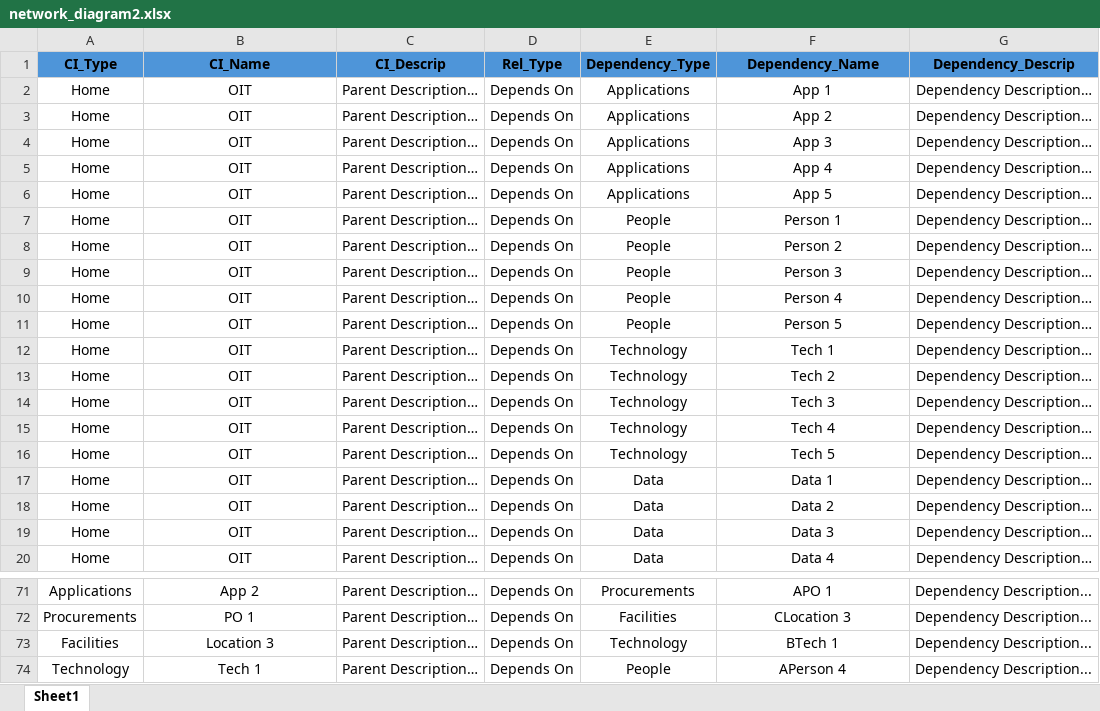
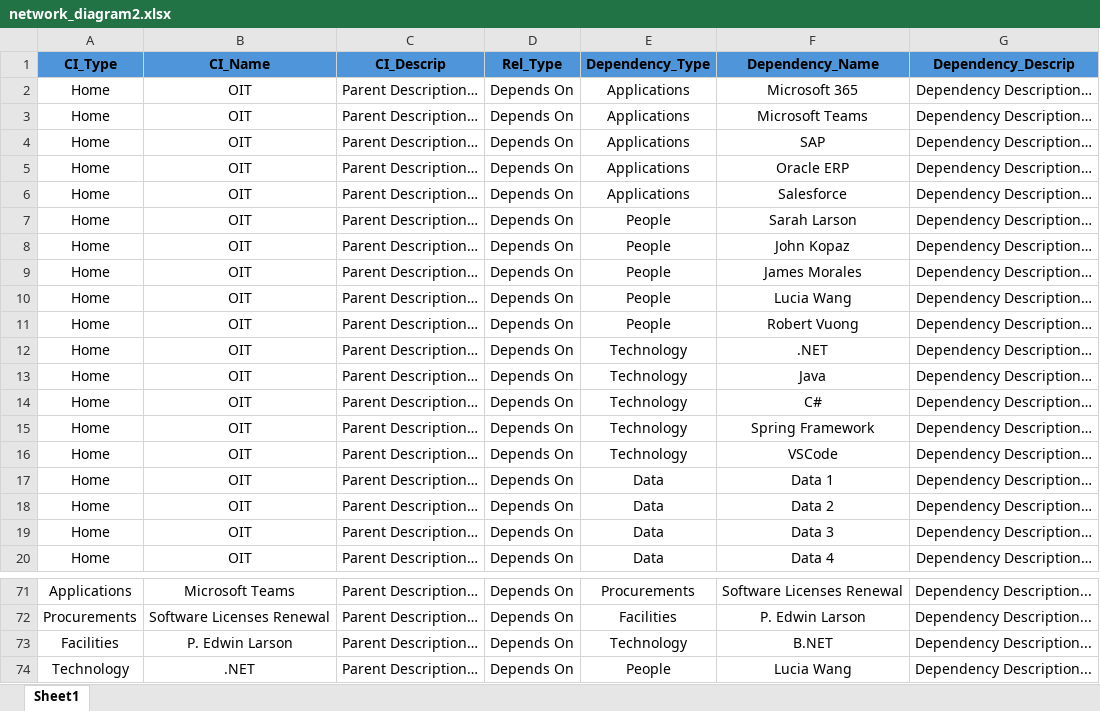
Before and after one commit to Descode8/Network-Diagram-App, an Excel workbook: data/network_diagram2.xlsx, sheet Sheet1, drawn as a sheet; only a part is shown, gaps mark what is left out; values as stored, in another font and other column widths than the file's, no borders; the diff covers the shown part only; the diff names each change by its address in the sheet, - before the commit and + after, or states it on an @@ line.

```diff
--- a/data/network_diagram2.xlsx (sheet Sheet1)
+++ b/data/network_diagram2.xlsx (sheet Sheet1)
-F2 (Dependency_Name): App 1
+F2 (Dependency_Name): Microsoft 365
-F3 (Dependency_Name): App 2
+F3 (Dependency_Name): Microsoft Teams
-F4 (Dependency_Name): App 3
+F4 (Dependency_Name): SAP
-F5 (Dependency_Name): App 4
+F5 (Dependency_Name): Oracle ERP
-F6 (Dependency_Name): App 5
+F6 (Dependency_Name): Salesforce
-F7 (Dependency_Name): Person 1
+F7 (Dependency_Name): Sarah Larson
-F8 (Dependency_Name): Person 2
+F8 (Dependency_Name): John Kopaz
-F9 (Dependency_Name): Person 3
+F9 (Dependency_Name): James Morales
-F10 (Dependency_Name): Person 4
+F10 (Dependency_Name): Lucia Wang
-F11 (Dependency_Name): Person 5
+F11 (Dependency_Name): Robert Vuong
-F12 (Dependency_Name): Tech 1
+F12 (Dependency_Name): .NET
-F13 (Dependency_Name): Tech 2
+F13 (Dependency_Name): Java
-F14 (Dependency_Name): Tech 3
+F14 (Dependency_Name): C#
-F15 (Dependency_Name): Tech 4
+F15 (Dependency_Name): Spring Framework
-F16 (Dependency_Name): Tech 5
+F16 (Dependency_Name): VSCode
-B71 (CI_Name): App 2
+B71 (CI_Name): Microsoft Teams
-F71 (Dependency_Name): APO 1
+F71 (Dependency_Name): Software Licenses Renewal
-B72 (CI_Name): PO 1
+B72 (CI_Name): Software Licenses Renewal
-F72 (Dependency_Name): CLocation 3
+F72 (Dependency_Name): P. Edwin Larson
-B73 (CI_Name): Location 3
+B73 (CI_Name): P. Edwin Larson
-F73 (Dependency_Name): BTech 1
+F73 (Dependency_Name): B.NET
-B74 (CI_Name): Tech 1
+B74 (CI_Name): .NET
-F74 (Dependency_Name): APerson 4
+F74 (Dependency_Name): Lucia Wang
```
Also changed, not shown: 66 edited cells elsewhere in this sheet, 4 other files.
